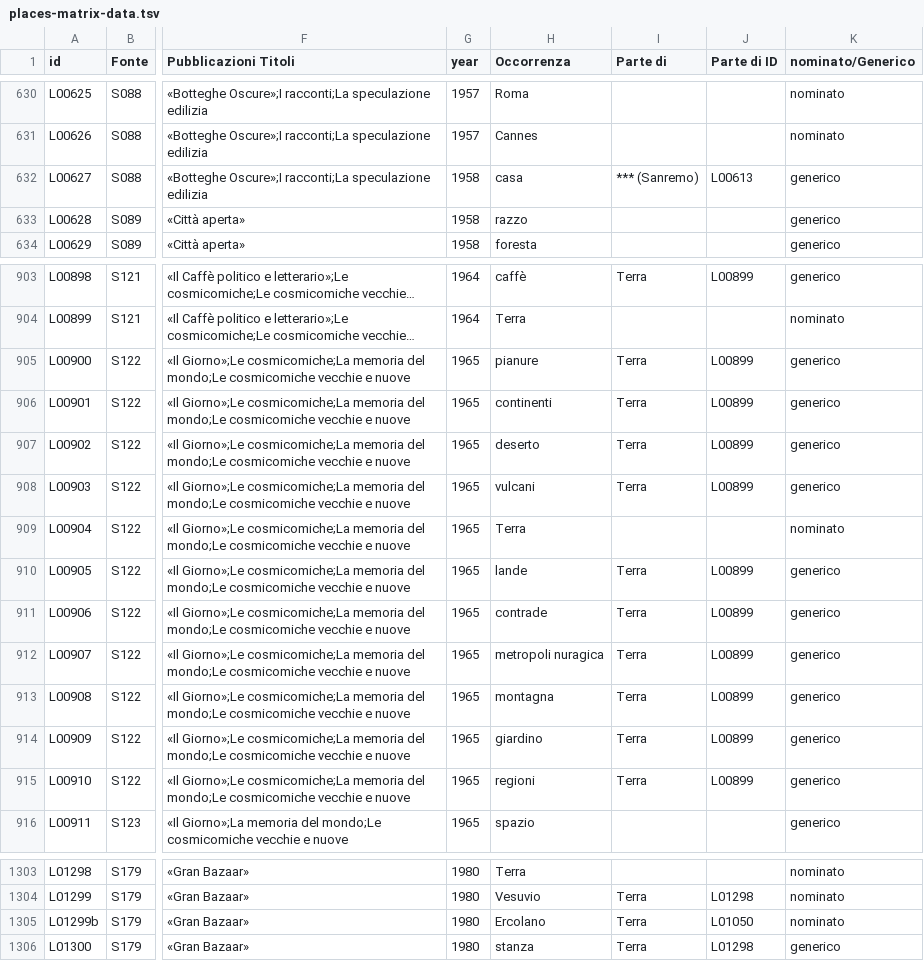
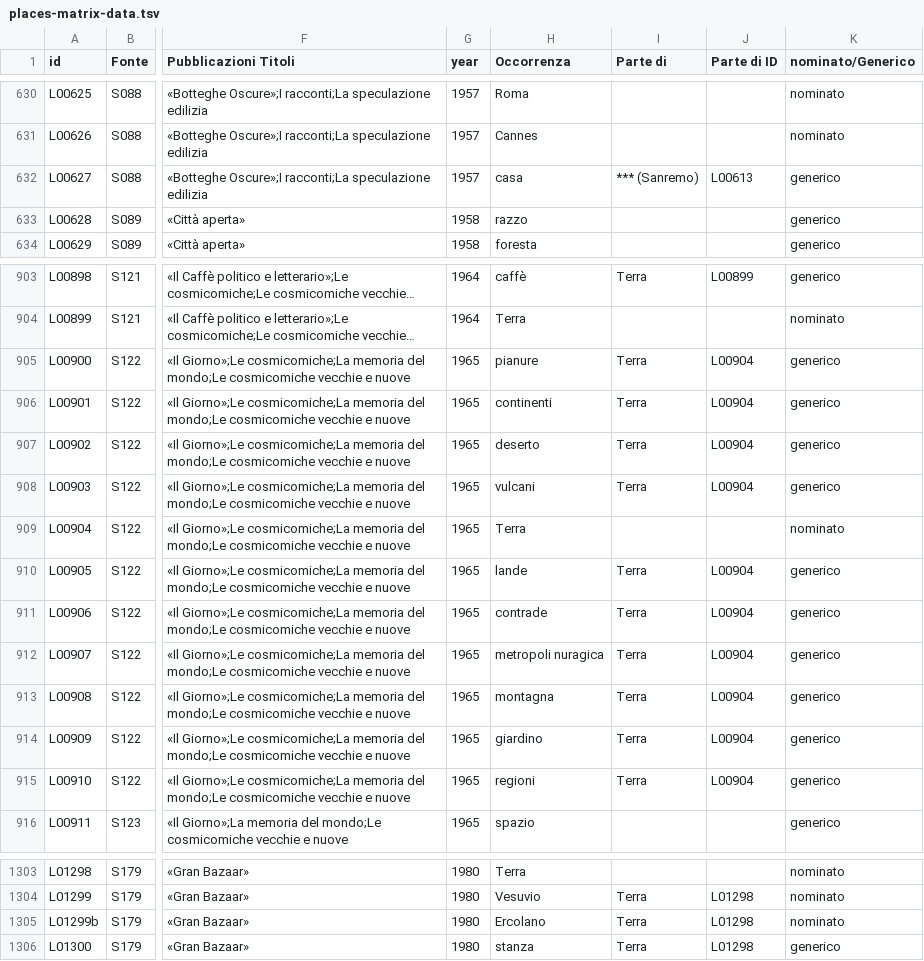
Before and after one commit to densitydesign/atlante-calvino-project, a TSV file: docs/places-matrix-data.tsv, drawn as a sheet; only a part is shown, gaps mark what is left out; long unchanged cells end in …; the diff names each change by its address in the sheet, - before the commit and + after, or states it on an @@ line.

```diff
--- a/docs/places-matrix-data.tsv
+++ b/docs/places-matrix-data.tsv
-G632 (year): 1958
+G632 (year): 1957
-J905:J908 (Parte di ID): L00899
+J905:J908 (Parte di ID): L00904
-J910:J915 (Parte di ID): L00899
+J910:J915 (Parte di ID): L00904
-J1305 (Parte di ID): L01050
+J1305 (Parte di ID): L01298
```
Also changed, not shown: 1 other file.
